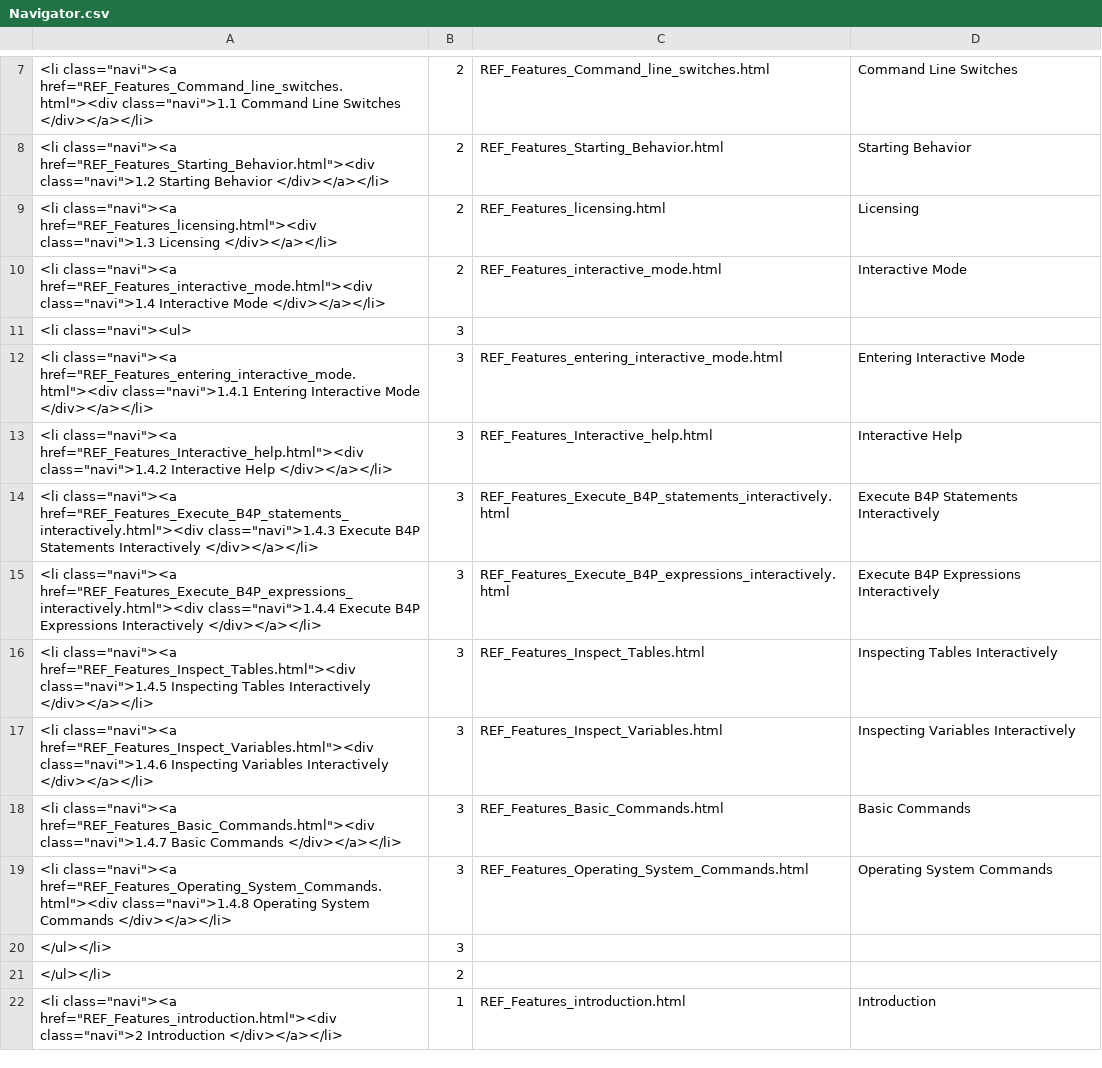
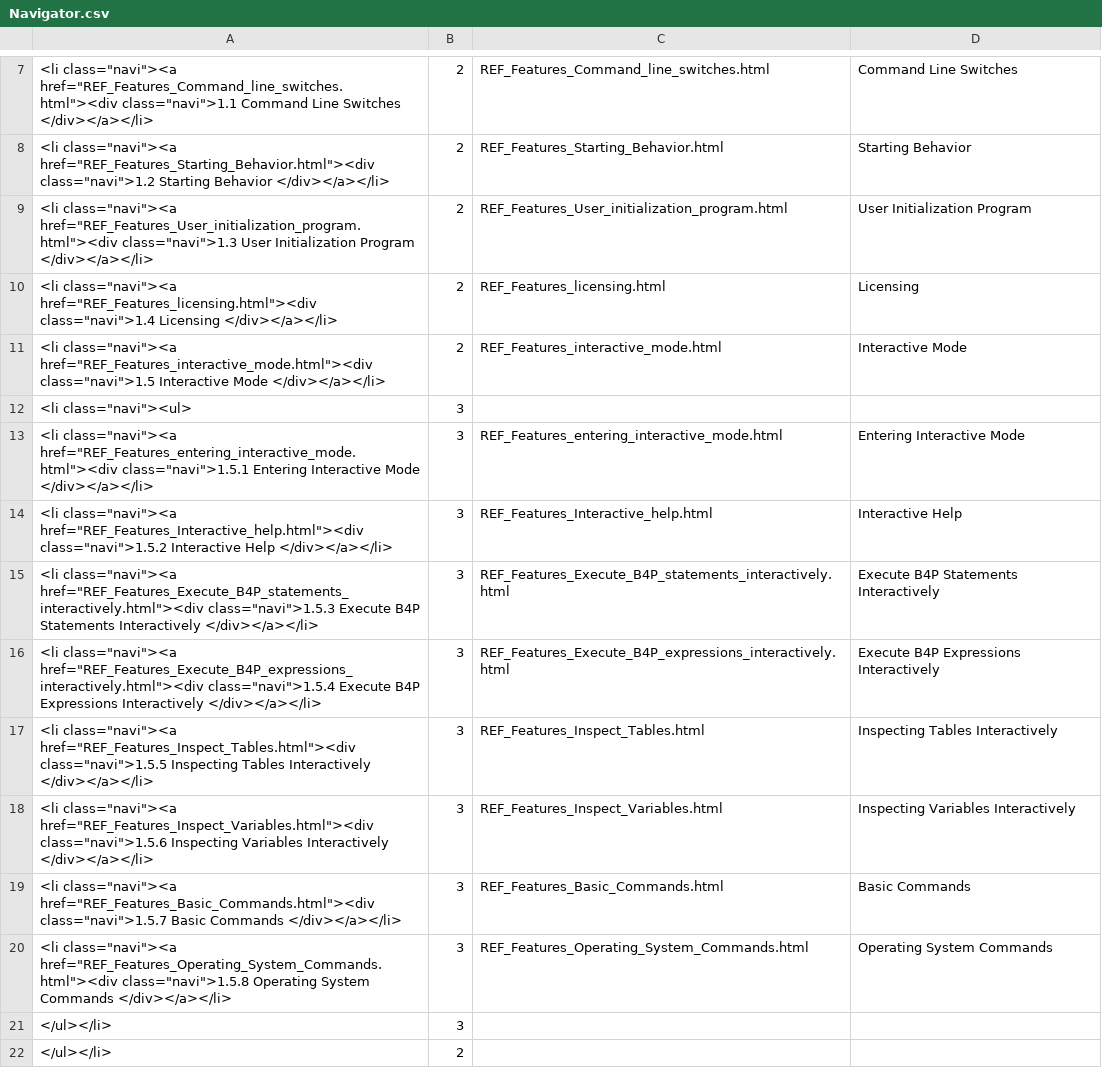
Before and after one commit to georgzurbonsen/B4P_Docu_Maker, a CSV file: Navigator.csv, drawn as a sheet; only a part is shown, gaps mark what is left out; the shorter side is filled out with more unchanged rows; the diff covers the shown part only.

```diff
--- a/Navigator.csv
+++ b/Navigator.csv
@@ -8,13 +8,14 @@
 "<li class=""navi""><a href=""REF_Features_Starting_Behavior.html""><div class=""navi"">1.2 Starting Behavior </div></a></li>";2;REF_Features_Starting_Behavior.html;Starting Behavior
-"<li class=""navi""><a href=""REF_Features_licensing.html""><div class=""navi"">1.3 Licensing </div></a></li>";2;REF_Features_licensing.html;Licensing
-"<li class=""navi""><a href=""REF_Features_interactive_mode.html""><div class=""navi"">1.4 Interactive Mode </div></a></li>";2;REF_Features_interactive_mode.html;Interactive Mode
+"<li class=""navi""><a href=""REF_Features_User_initialization_program.html""><div class=""navi"">1.3 User Initialization Program </div></a></li>";2;REF_Features_User_initialization_program.html;User Initialization Program
+"<li class=""navi""><a href=""REF_Features_licensing.html""><div class=""navi"">1.4 Licensing </div></a></li>";2;REF_Features_licensing.html;Licensing
+"<li class=""navi""><a href=""REF_Features_interactive_mode.html""><div class=""navi"">1.5 Interactive Mode </div></a></li>";2;REF_Features_interactive_mode.html;Interactive Mode
 "<li class=""navi""><ul>";3
-"<li class=""navi""><a href=""REF_Features_entering_interactive_mode.html""><div class=""navi"">1.4.1 Entering Interactive Mode </div></a></li>";3;REF_Features_entering_interactive_mode.html;Entering Interactive Mode
-"<li class=""navi""><a href=""REF_Features_Interactive_help.html""><div class=""navi"">1.4.2 Interactive Help </div></a></li>";3;REF_Features_Interactive_help.html;Interactive Help
-"<li class=""navi""><a href=""REF_Features_Execute_B4P_statements_interactively.html""><div class=""navi"">1.4.3 Execute B4P Statements Interactively </div></a></li>";3;REF_Features_Execute_B4P_statements_interactively.html;Execute B4P Statements Interactively
-"<li class=""navi""><a href=""REF_Features_Execute_B4P_expressions_interactively.html""><div class=""navi"">1.4.4 Execute B4P Expressions Interactively </div></a></li>";3;REF_Features_Execute_B4P_expressions_interactively.html;Execute B4P Expressions Interactively
-"<li class=""navi""><a href=""REF_Features_Inspect_Tables.html""><div class=""navi"">1.4.5 Inspecting Tables Interactively </div></a></li>";3;REF_Features_Inspect_Tables.html;Inspecting Tables Interactively
-"<li class=""navi""><a href=""REF_Features_Inspect_Variables.html""><div class=""navi"">1.4.6 Inspecting Variables Interactively </div></a></li>";3;REF_Features_Inspect_Variables.html;Inspecting Variables Interactively
-"<li class=""navi""><a href=""REF_Features_Basic_Commands.html""><div class=""navi"">1.4.7 Basic Commands </div></a></li>";3;REF_Features_Basic_Commands.html;Basic Commands
-"<li class=""navi""><a href=""REF_Features_Operating_System_Commands.html""><div class=""navi"">1.4.8 Operating System Commands </div></a></li>";3;REF_Features_Operating_System_Commands.html;Operating System Commands
+"<li class=""navi""><a href=""REF_Features_entering_interactive_mode.html""><div class=""navi"">1.5.1 Entering Interactive Mode </div></a></li>";3;REF_Features_entering_interactive_mode.html;Entering Interactive Mode
+"<li class=""navi""><a href=""REF_Features_Interactive_help.html""><div class=""navi"">1.5.2 Interactive Help </div></a></li>";3;REF_Features_Interactive_help.html;Interactive Help
+"<li class=""navi""><a href=""REF_Features_Execute_B4P_statements_interactively.html""><div class=""navi"">1.5.3 Execute B4P Statements Interactively </div></a></li>";3;REF_Features_Execute_B4P_statements_interactively.html;Execute B4P Statements Interactively
+"<li class=""navi""><a href=""REF_Features_Execute_B4P_expressions_interactively.html""><div class=""navi"">1.5.4 Execute B4P Expressions Interactively </div></a></li>";3;REF_Features_Execute_B4P_expressions_interactively.html;Execute B4P Expressions Interactively
+"<li class=""navi""><a href=""REF_Features_Inspect_Tables.html""><div class=""navi"">1.5.5 Inspecting Tables Interactively </div></a></li>";3;REF_Features_Inspect_Tables.html;Inspecting Tables Interactively
+"<li class=""navi""><a href=""REF_Features_Inspect_Variables.html""><div class=""navi"">1.5.6 Inspecting Variables Interactively </div></a></li>";3;REF_Features_Inspect_Variables.html;Inspecting Variables Interactively
+"<li class=""navi""><a href=""REF_Features_Basic_Commands.html""><div class=""navi"">1.5.7 Basic Commands </div></a></li>";3;REF_Features_Basic_Commands.html;Basic Commands
+"<li class=""navi""><a href=""REF_Features_Operating_System_Commands.html""><div class=""navi"">1.5.8 Operating System Commands </div></a></li>";3;REF_Features_Operating_System_Commands.html;Operating System Commands
 </ul></li>;3
```
Also changed, not shown: 7 added rows, 7 removed rows, 2 moved rows and 14 edited cells elsewhere in this file, New Keyword Index.csv, Revolving TOC REF 2020-11-12 22.52.09.csv, 6 other files.
